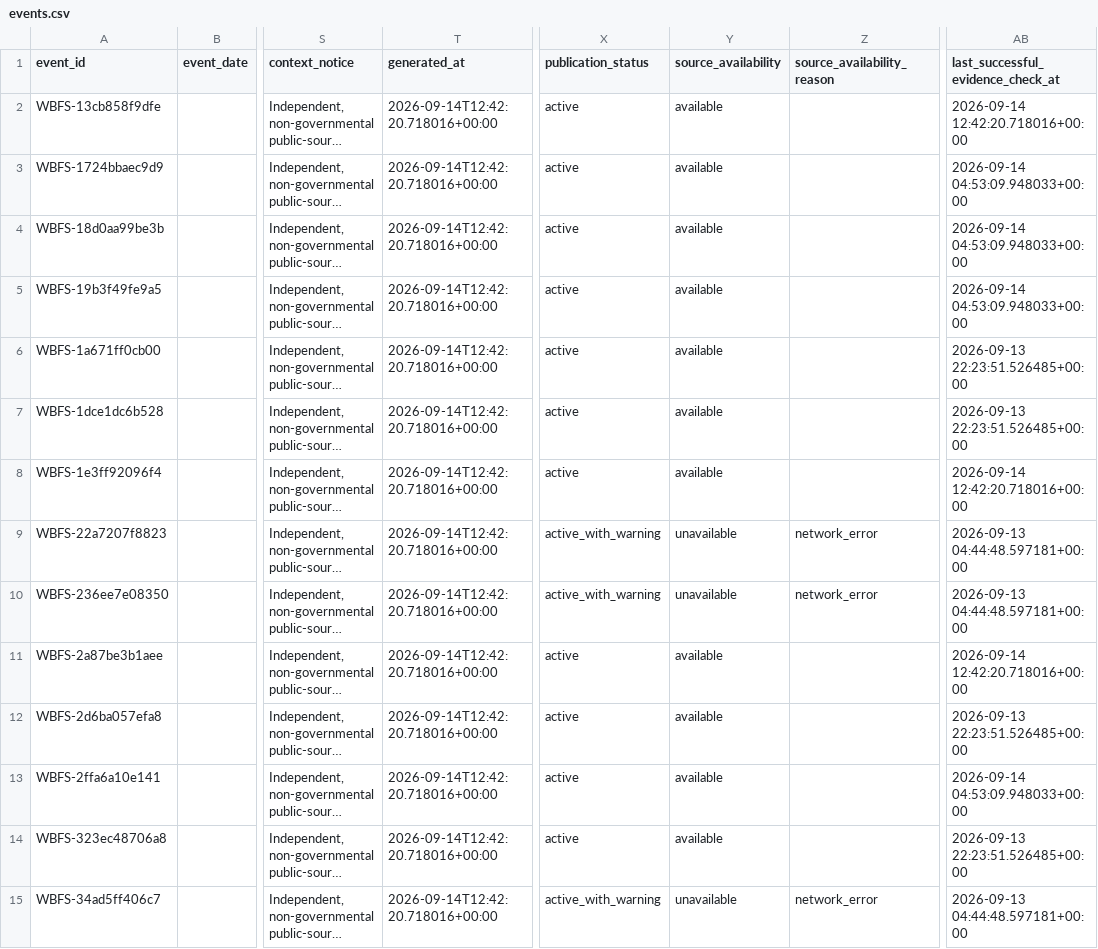
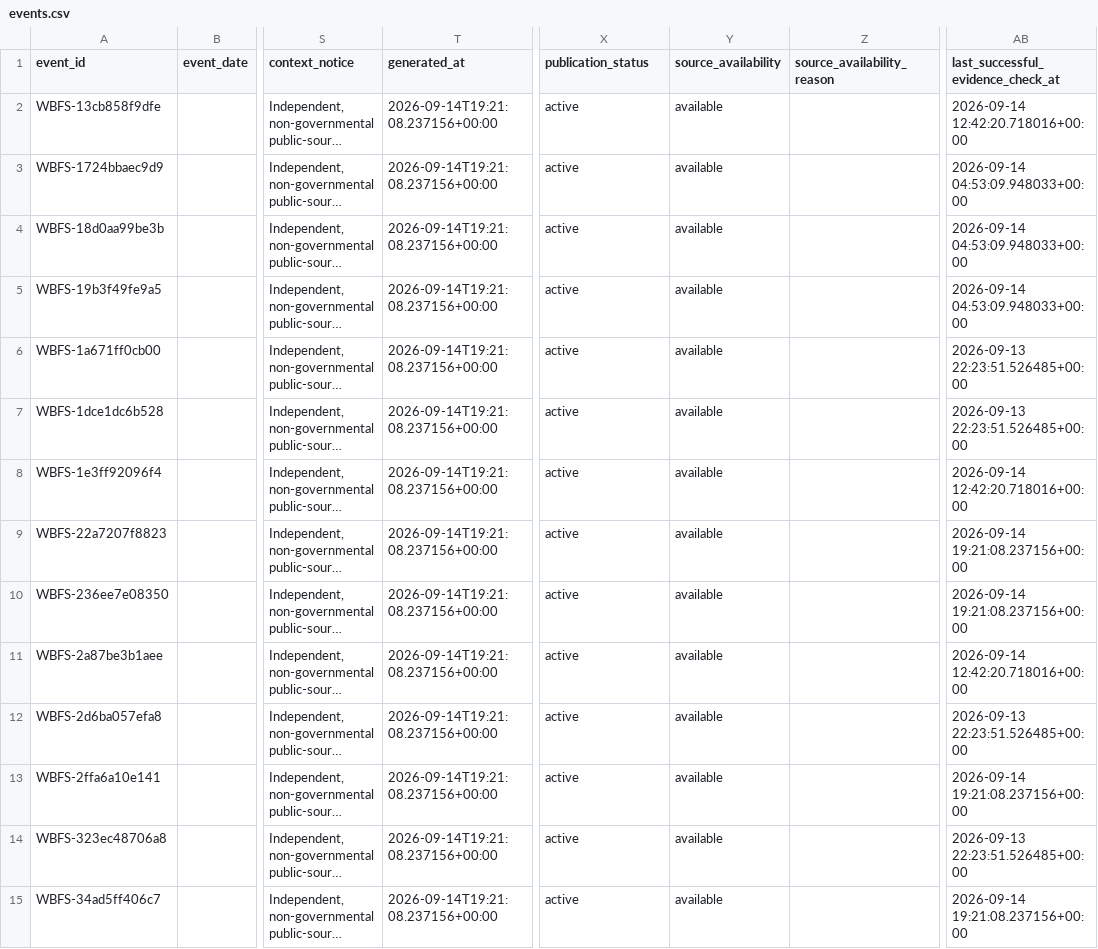
Before and after one commit to shubha07m/food_safety, a CSV file: data/events.csv, drawn as a sheet; only a part is shown, gaps mark what is left out; long unchanged cells end in …; the diff covers the shown part only; the diff names each change by its address in the sheet, - before the commit and + after, or states it on an @@ line.

```diff
--- a/data/events.csv
+++ b/data/events.csv
-T2:T15 (generated_at): 2026-09-14T12:42:20.718016+00:00
+T2:T15 (generated_at): 2026-09-14T19:21:08.237156+00:00
-X9:X10 (publication_status): active_with_warning
+X9:X10 (publication_status): active
-Y9:Y10 (source_availability): unavailable
+Y9:Y10 (source_availability): available
-Z9:Z10 (source_availability_reason): network_error
+Z9:Z10 (source_availability_reason): (empty)
-AB9:AB10: 2026-09-13 04:44:48.597181+00:00
+AB9:AB10: 2026-09-14 19:21:08.237156+00:00
-AB13: 2026-09-14 04:53:09.948033+00:00
+AB13: 2026-09-14 19:21:08.237156+00:00
-X15 (publication_status): active_with_warning
+X15 (publication_status): active
-Y15 (source_availability): unavailable
+Y15 (source_availability): available
-Z15 (source_availability_reason): network_error
+Z15 (source_availability_reason): (empty)
-AB15: 2026-09-13 04:44:48.597181+00:00
+AB15: 2026-09-14 19:21:08.237156+00:00
```
Also changed, not shown: 52 edited cells elsewhere in this file, site/data/events.csv, 11 other files.
